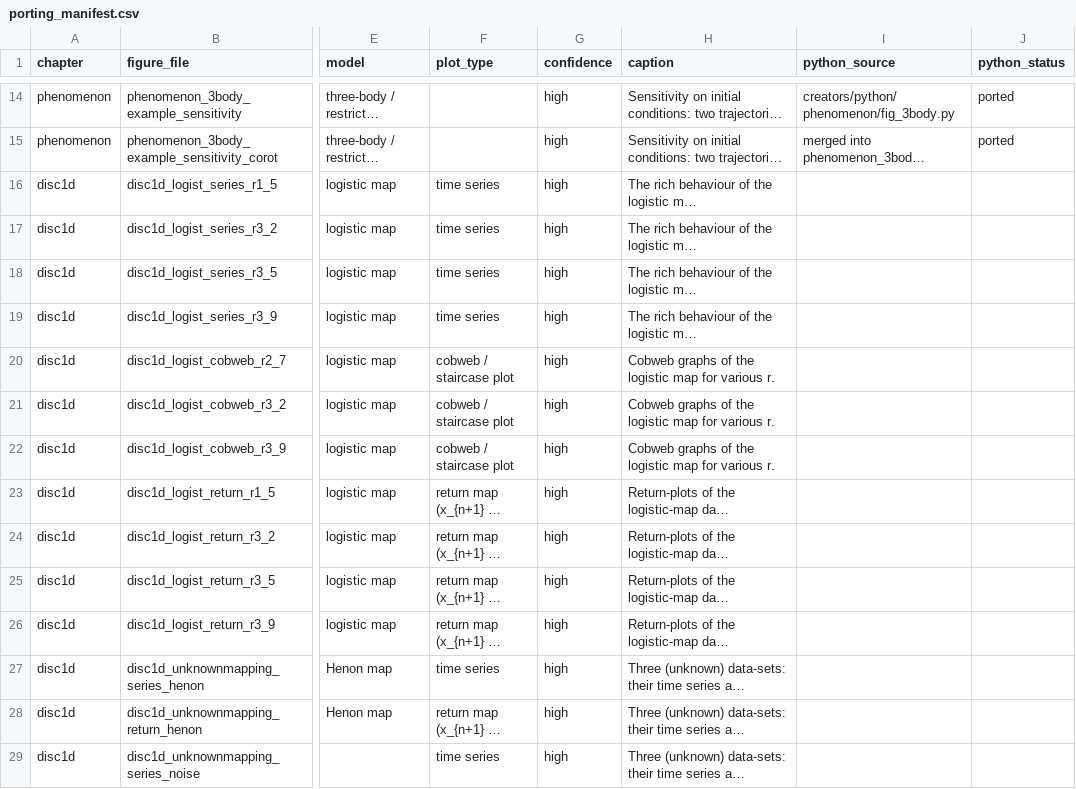
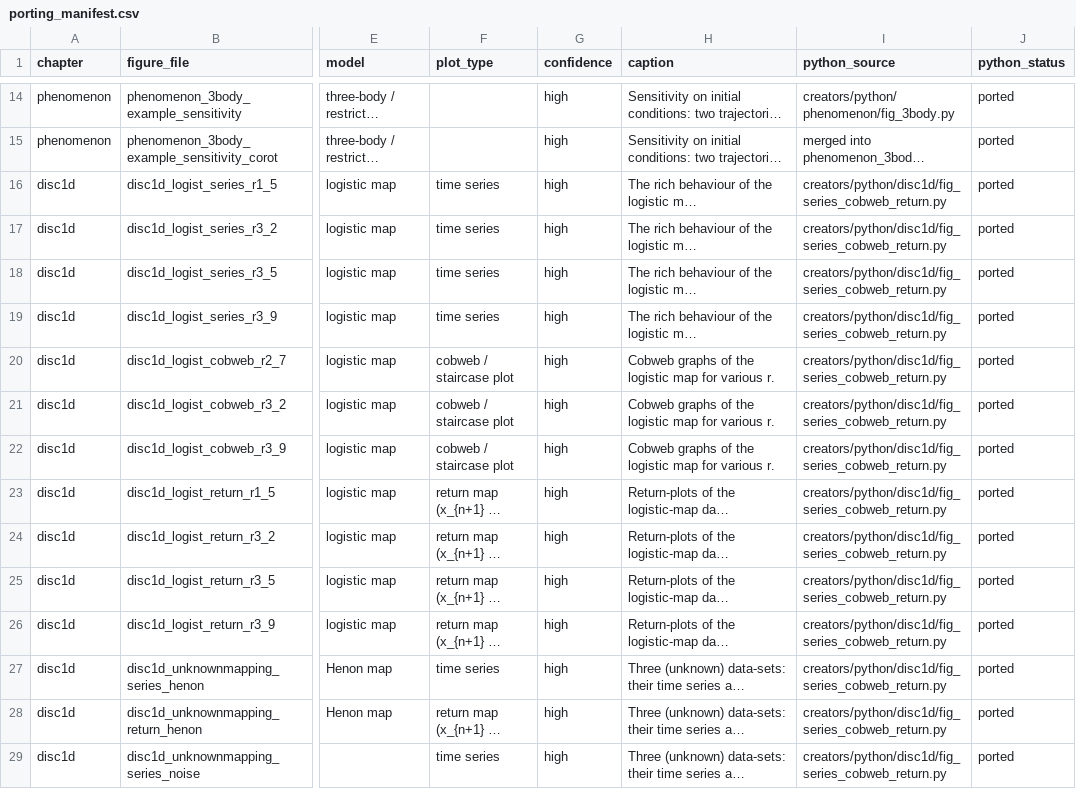
Before and after one commit to mvreeuwijk/chaosbook, a CSV file: creators/porting_manifest.csv, drawn as a sheet; only a part is shown, gaps mark what is left out; long unchanged cells end in …; the diff covers the shown part only; the diff names each change by its address in the sheet, - before the commit and + after, or states it on an @@ line.

```diff
--- a/creators/porting_manifest.csv
+++ b/creators/porting_manifest.csv
-I16:I29 (python_source): (empty)
+I16:I29 (python_source): creators/python/disc1d/fig_series_cobweb_return.py
-J16:J29 (python_status): (empty)
+J16:J29 (python_status): ported
```
Also changed, not shown: 62 edited cells elsewhere in this file.
